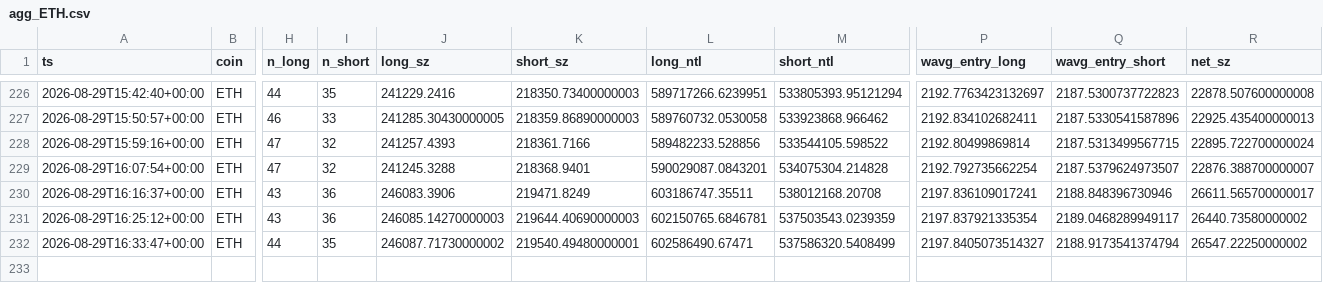
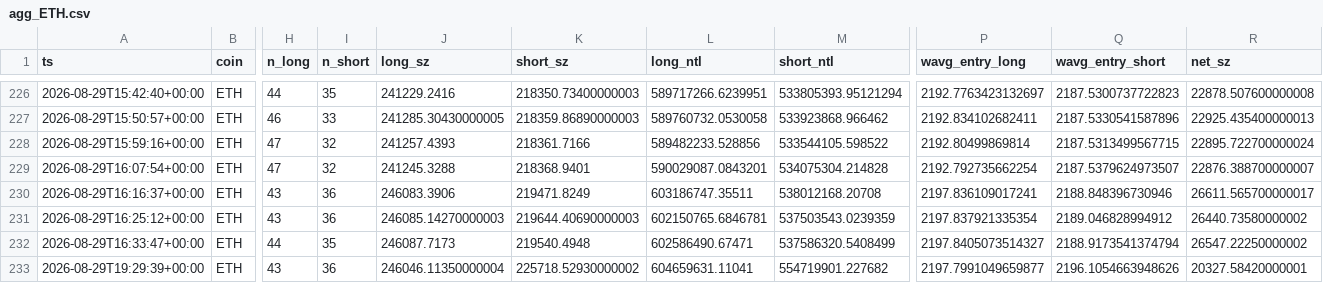
Before and after one commit to usa519831-tech/hl-whale-tracker, a CSV file: data/agg_ETH.csv, drawn as a sheet; only a part is shown, gaps mark what is left out; rows hold the shown columns only; the diff names each change by its address in the sheet, - before the commit and + after, or states it on an @@ line.

```diff
--- a/data/agg_ETH.csv
+++ b/data/agg_ETH.csv
-Q231 (wavg_entry_short): 2189.0468289949117
+Q231 (wavg_entry_short): 2189.046828994912
-J232 (long_sz): 246087.71730000002
+J232 (long_sz): 246087.7173
-K232 (short_sz): 219540.49480000001
+K232 (short_sz): 219540.4948
+row 233: 2026-08-29T19:29:39+00:00 | ETH | 43 | 36 | 246046.11350000004 | 225718.52930000002 | 604659631.11041 | 554719901.227682 | 2197.7991049659877 | 2196.1054663948626 | 20327.58420000001
```
Also changed, not shown: data/agg_BTC.csv, data/agg_SOL.csv, 7 other files.
